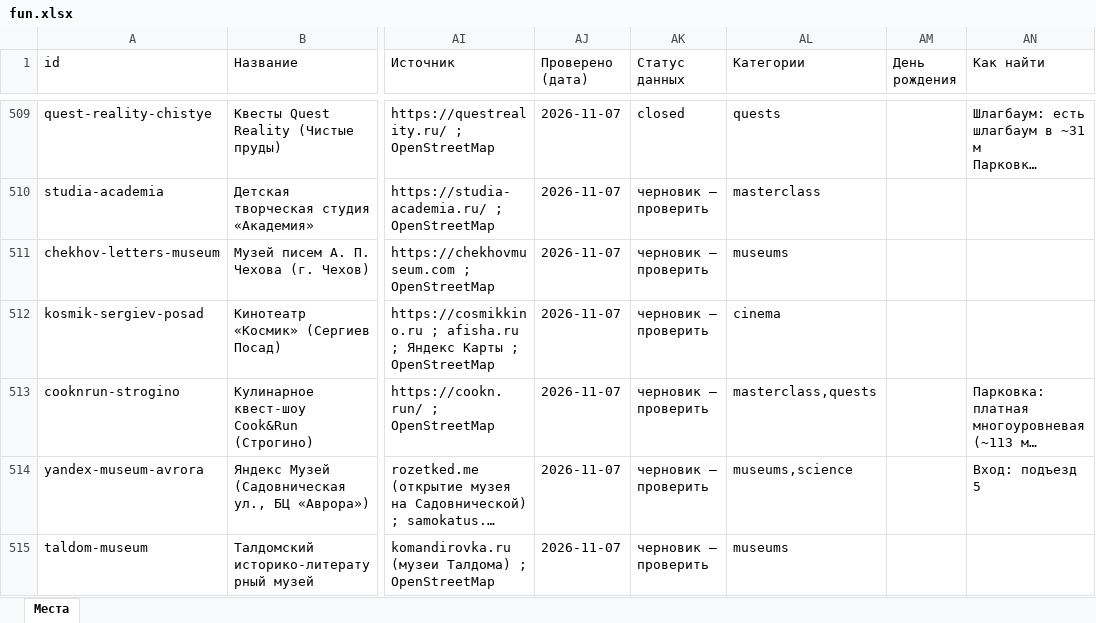
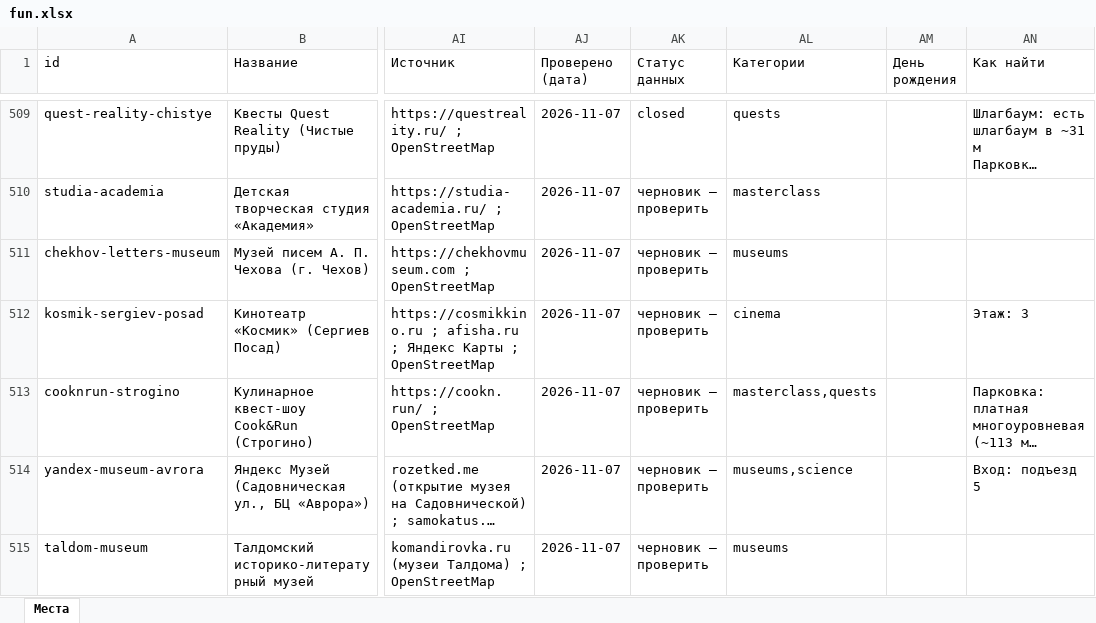
Before and after one commit to vadimsurov-apps/kudapoiti-data, an Excel workbook: data/parts/fun.xlsx, sheet Места, drawn as a sheet; only a part is shown, gaps mark what is left out; long unchanged cells end in …; values as stored, in another font and other column widths than the file's, no borders; the diff covers the shown part only; the diff names each change by its address in the sheet, - before the commit and + after, or states it on an @@ line.

```diff
--- a/data/parts/fun.xlsx (sheet Места)
+++ b/data/parts/fun.xlsx (sheet Места)
-AN512 (Как найти): (empty)
+AN512 (Как найти): Этаж: 3
```
Also changed, not shown: 22 edited cells elsewhere in this sheet, data/parts/cafes.xlsx, 6 other files.
